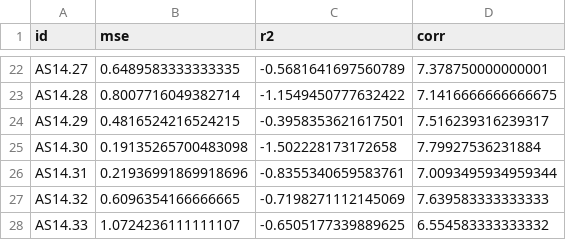
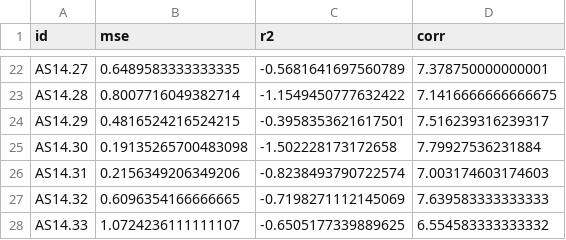
Before and after one commit to susymaijer/DMT, a CSV file: results/benchmark.csv, drawn as a sheet; only a part is shown, gaps mark what is left out.

```diff
--- a/results/benchmark.csv
+++ b/results/benchmark.csv
@@ -25,3 +25,3 @@ AS14.29,0.4816524216524215,-0.3958353621617501,7.516239316239317
 AS14.30,0.19135265700483098,-1.502228173172658,7.79927536231884
-AS14.31,0.21936991869918696,-0.8355340659583761,7.0093495934959344
+AS14.31,0.2156349206349206,-0.8238493790722574,7.003174603174603
 AS14.32,0.6096354166666665,-0.7198271112145069,7.639583333333333
```
Also changed, not shown: 9 other files.
